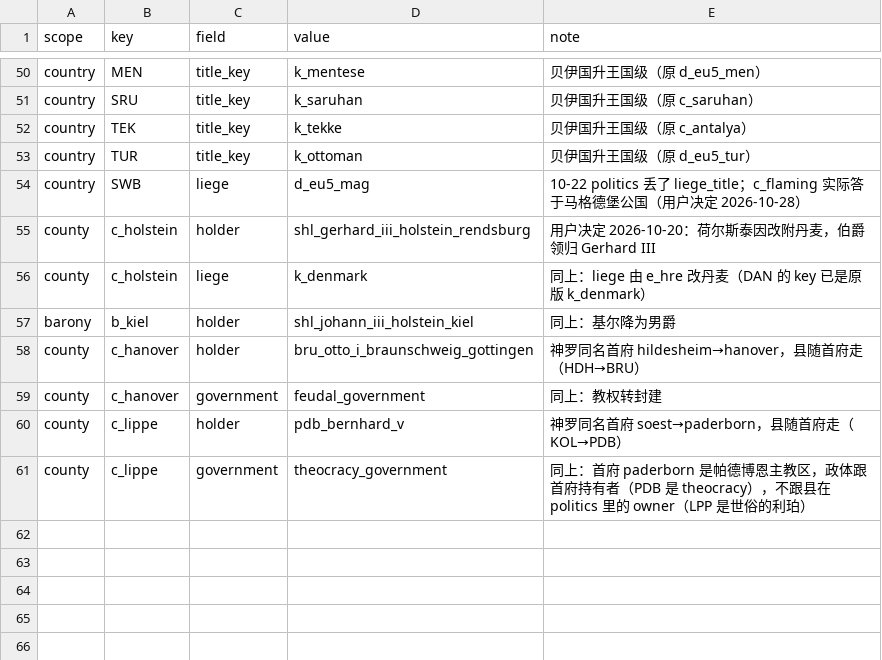
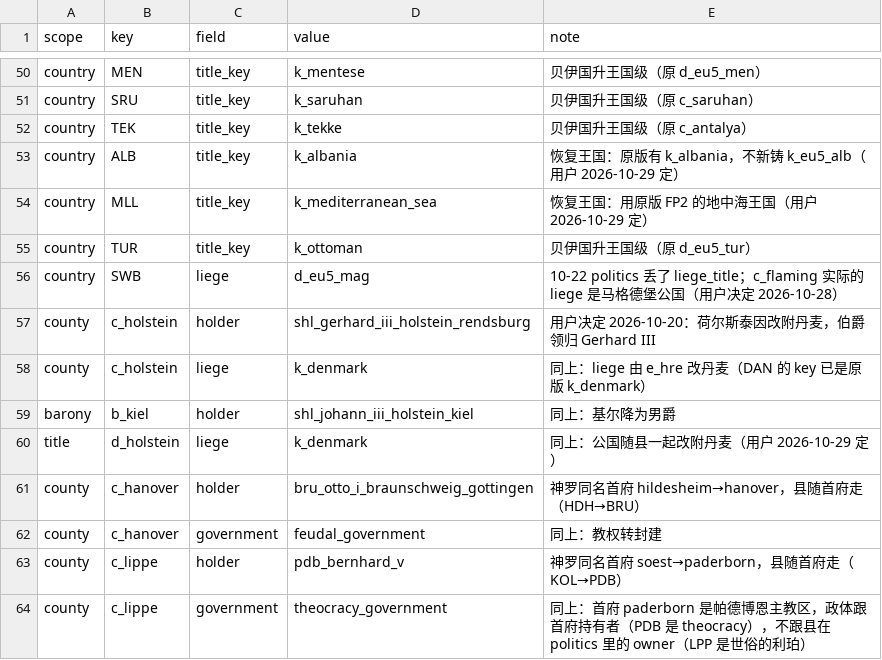
Before and after one commit to hathaway682/EU5_1337_to_ck3, a CSV file: gen_debug/_title_overrides.csv, drawn as a sheet; only a part is shown, gaps mark what is left out.

```diff
--- a/gen_debug/_title_overrides.csv
+++ b/gen_debug/_title_overrides.csv
@@ -52,4 +52,6 @@ country,SRU,title_key,k_saruhan,贝伊国升王国级（原 c_saruhan）
 country,TEK,title_key,k_tekke,贝伊国升王国级（原 c_antalya）
+country,ALB,title_key,k_albania,恢复王国：原版有 k_albania，不新铸 k_eu5_alb（用户 2026-10-29 定）
+country,MLL,title_key,k_mediterranean_sea,恢复王国：用原版 FP2 的地中海王国（用户 2026-10-29 定）
 country,TUR,title_key,k_ottoman,贝伊国升王国级（原 d_eu5_tur）
-country,SWB,liege,d_eu5_mag,10-22 politics 丢了 liege_title；c_flaming 实际答于马格德堡公国（用户决定 2026-10-28）
+country,SWB,liege,d_eu5_mag,10-22 politics 丢了 liege_title；c_flaming 实际的 liege 是马格德堡公国（用户决定 2026-10-28）
 county,c_holstein,holder,shl_gerhard_iii_holstein_rendsburg,用户决定 2026-10-20：荷尔斯泰因改附丹麦，伯爵领归 Gerhard III
@@ -57,2 +59,3 @@ county,c_holstein,liege,k_denmark,同上：liege 由 e_hre 改丹麦（DAN 的 k
 barony,b_kiel,holder,shl_johann_iii_holstein_kiel,同上：基尔降为男爵
+title,d_holstein,liege,k_denmark,同上：公国随县一起改附丹麦（用户 2026-10-29 定）
 county,c_hanover,holder,bru_otto_i_braunschweig_gottingen,神罗同名首府 hildesheim→hanover，县随首府走（HDH→BRU）
```
Also changed, not shown: 38 other files.
